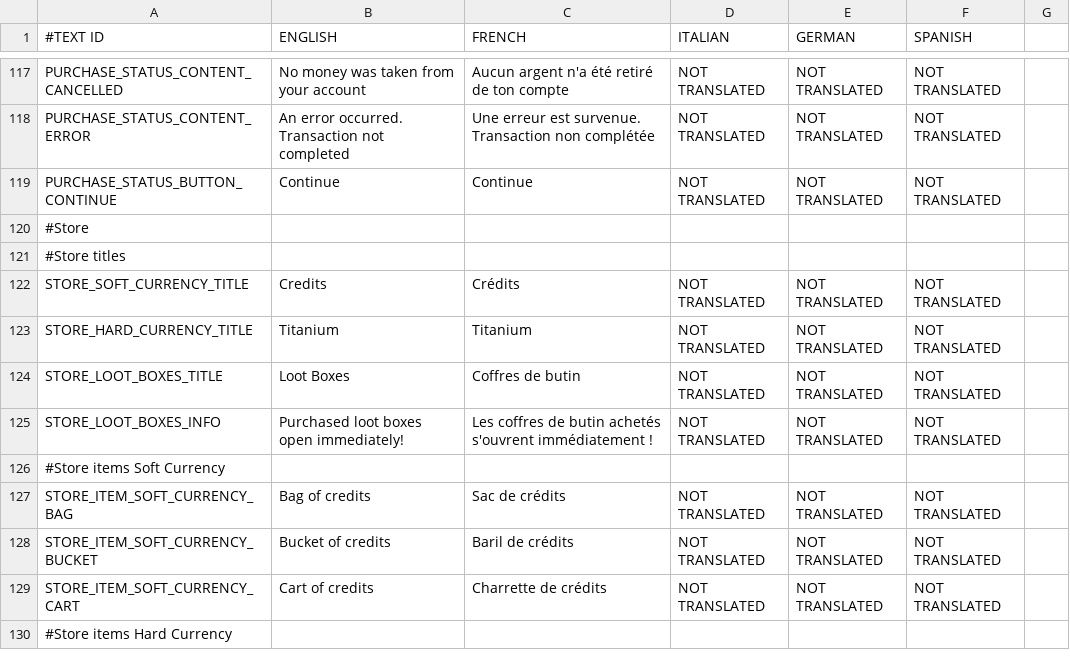
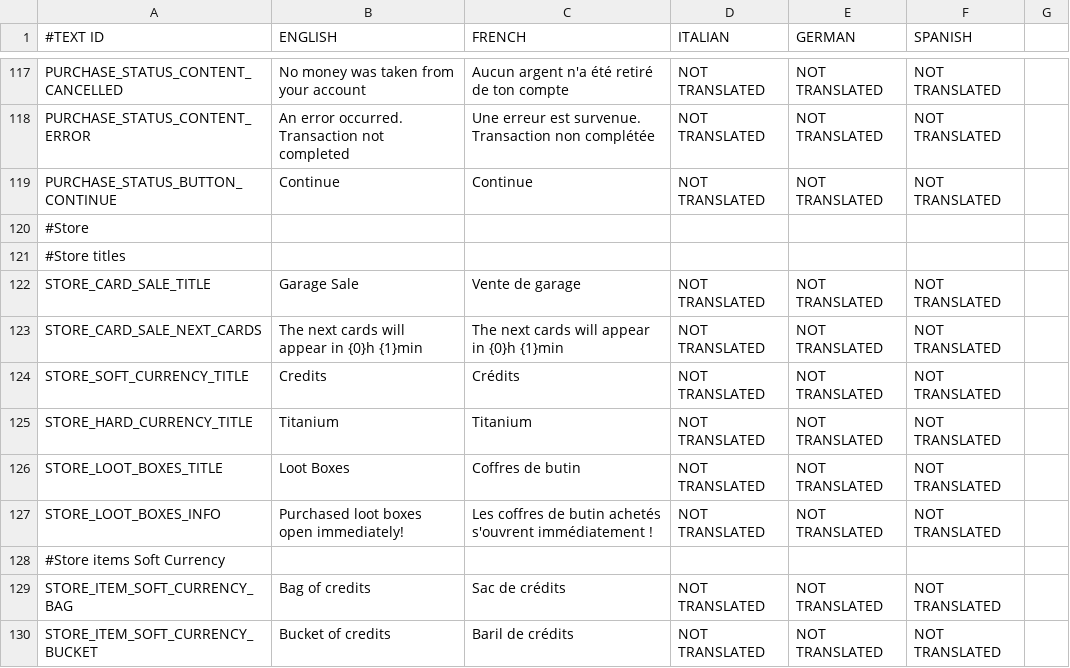
Before and after one commit to shahbazGamedev/Hero-s-Run, a CSV file: Assets/Resources/Localization/GameText.csv, drawn as a sheet; only a part is shown, gaps mark what is left out; the shorter side is filled out with more unchanged rows; the diff names each change by its address in the sheet, - before the commit and + after, or states it on an @@ line.

Commit message:
Store Card Sales - phase 1 UI only

```diff
--- a/Assets/Resources/Localization/GameText.csv
+++ b/Assets/Resources/Localization/GameText.csv
+row 122: STORE_CARD_SALE_TITLE | Garage Sale | Vente de garage | NOT TRANSLATED | NOT TRANSLATED | NOT TRANSLATED
+row 123: STORE_CARD_SALE_NEXT_CARDS | The next cards will appear in {0}h {1}min | The next cards will appear in {0}h {1}min | NOT TRANSLATED | NOT TRANSLATED | NOT TRANSLATED
```
Also changed, not shown: 1 other file.
